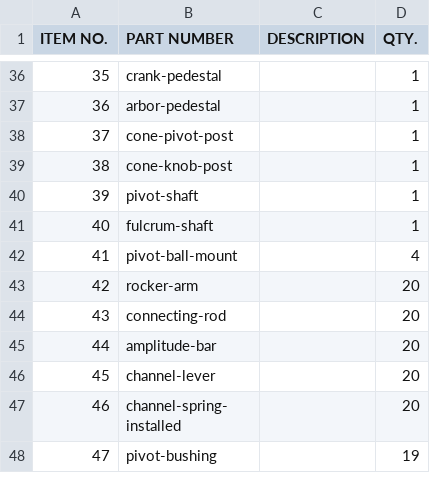
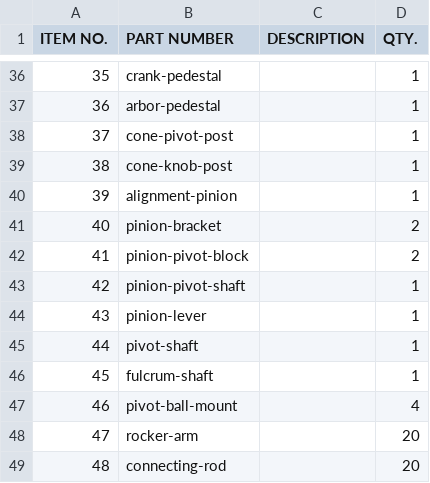
Before and after one commit to pedropaulovc/harmonic-analyzer, a CSV file: cad/out/harmonic-analyzer-bom.csv, drawn as a sheet; only a part is shown, gaps mark what is left out; the shorter side is filled out with more unchanged rows; addresses are those after the commit; the diff names each change by its address in the sheet, - before the commit and + after, or states it on an @@ line.

```diff
--- a/cad/out/harmonic-analyzer-bom.csv
+++ b/cad/out/harmonic-analyzer-bom.csv
+row 40: 39 | alignment-pinion |  | 1
+row 41: 40 | pinion-bracket |  | 2
+row 42: 41 | pinion-pivot-block |  | 2
+row 43: 42 | pinion-pivot-shaft |  | 1
+row 44: 43 | pinion-lever |  | 1
@@ column A (ITEM NO.) renumbered from row 45 down @@
```
Also changed, not shown: 8 other files.
